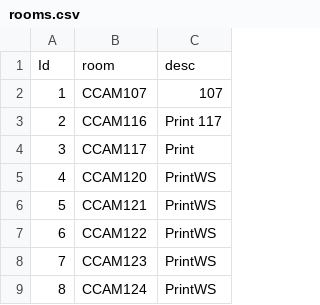
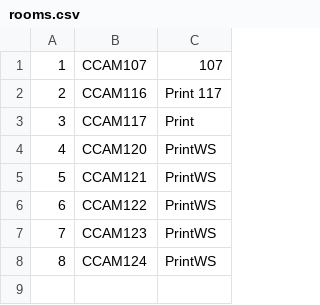
Before and after one commit to gtonra89/Neo4J-TimeTable-Project, a CSV file: rooms.csv, drawn as a sheet; the diff names each change by its address in the sheet, - before the commit and + after, or states it on an @@ line.

Commit message:
edited rooms csv file

```diff
--- a/rooms.csv
+++ b/rooms.csv
-row 1: Id | room | desc
```
